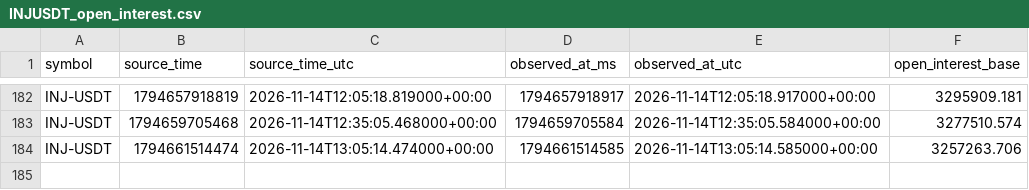
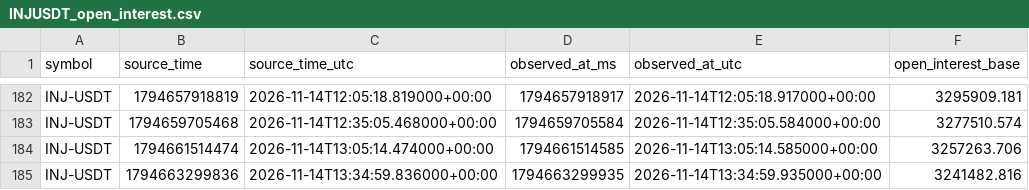
Before and after one commit to Gamadril34rus/astra_bot, a CSV file: data/bingx_usdm/open_interest/INJUSDT_open_interest.csv, drawn as a sheet; only a part is shown, gaps mark what is left out.

```diff
--- a/data/bingx_usdm/open_interest/INJUSDT_open_interest.csv
+++ b/data/bingx_usdm/open_interest/INJUSDT_open_interest.csv
@@ -184 +184,2 @@ INJ-USDT,1794659705468,2026-11-14T12:35:05.468000+00:00,1794659705584,2026-11-14
 INJ-USDT,1794661514474,2026-11-14T13:05:14.474000+00:00,1794661514585,2026-11-14T13:05:14.585000+00:00,3257263.706
+INJ-USDT,1794663299836,2026-11-14T13:34:59.836000+00:00,1794663299935,2026-11-14T13:34:59.935000+00:00,3241482.816
```
Also changed, not shown: data/bingx_usdm/open_interest/BTCUSDT_open_interest.csv, data/bingx_usdm/open_interest/ETHUSDT_open_interest.csv, 11 other files.
